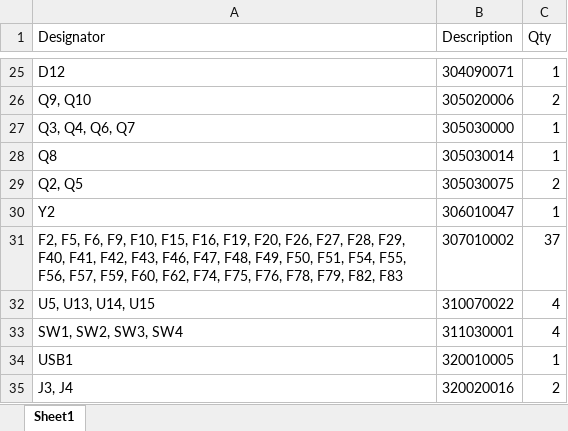
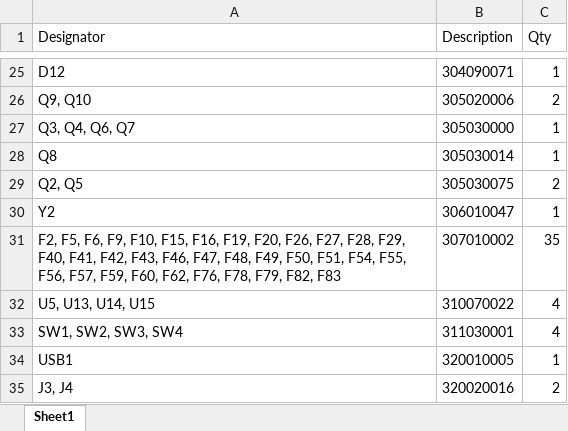
Before and after one commit to FEEprojects/pi-seb, an Excel workbook: Seeed-AQN-BOM.xlsx, sheet Sheet1, drawn as a sheet; only a part is shown, gaps mark what is left out; values as stored, in another font and other column widths than the file's, no borders; the diff names each change by its address in the sheet, - before the commit and + after, or states it on an @@ line.

```diff
--- a/Seeed-AQN-BOM.xlsx (sheet Sheet1)
+++ b/Seeed-AQN-BOM.xlsx (sheet Sheet1)
-A31 (Designator): …F60, F62, F74, F75, F76, F78,…
+A31 (Designator): …F60, F62, F76, F78,…
-C31 (Qty): 37
+C31 (Qty): 35
```
Also changed, not shown: AQN-BOM.xlsx.
